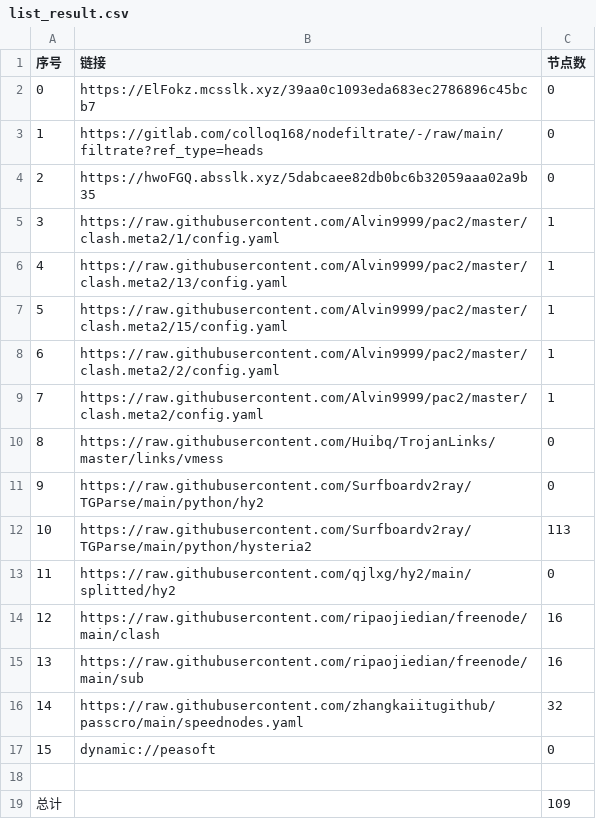
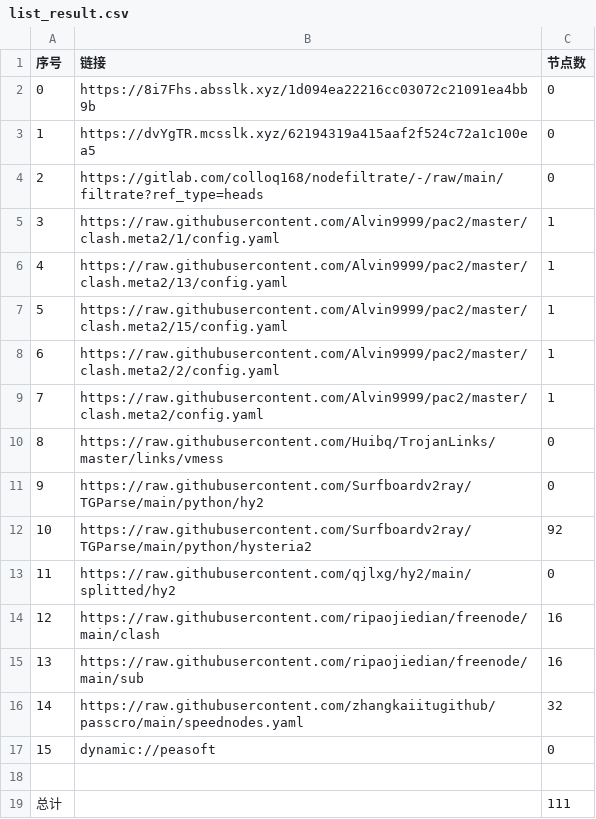
Before and after one commit to yg8080/AutoMergePublicNodes, a CSV file: list_result.csv, drawn as a sheet.

```diff
--- a/list_result.csv
+++ b/list_result.csv
@@ -1,5 +1,5 @@
 序号,链接,节点数
-0,https://ElFokz.mcsslk.xyz/39aa0c1093eda683ec2786896c45bcb7,0
-1,https://gitlab.com/colloq168/nodefiltrate/-/raw/main/filtrate?ref_type=heads,0
-2,https://hwoFGQ.absslk.xyz/5dabcaee82db0bc6b32059aaa02a9b35,0
+0,https://8i7Fhs.absslk.xyz/1d094ea22216cc03072c21091ea4bb9b,0
+1,https://dvYgTR.mcsslk.xyz/62194319a415aaf2f524c72a1c100ea5,0
+2,https://gitlab.com/colloq168/nodefiltrate/-/raw/main/filtrate?ref_type=heads,0
 3,https://raw.githubusercontent.com/Alvin9999/pac2/master/clash.meta2/1/config.yaml,1
@@ -11,3 +11,3 @@
 9,https://raw.githubusercontent.com/Surfboardv2ray/TGParse/main/python/hy2,0
-10,https://raw.githubusercontent.com/Surfboardv2ray/TGParse/main/python/hysteria2,113
+10,https://raw.githubusercontent.com/Surfboardv2ray/TGParse/main/python/hysteria2,92
 11,https://raw.githubusercontent.com/qjlxg/hy2/main/splitted/hy2,0
@@ -18,2 +18,2 @@
 
-总计,,109
+总计,,111
```
Also changed, not shown: 7 other files.
